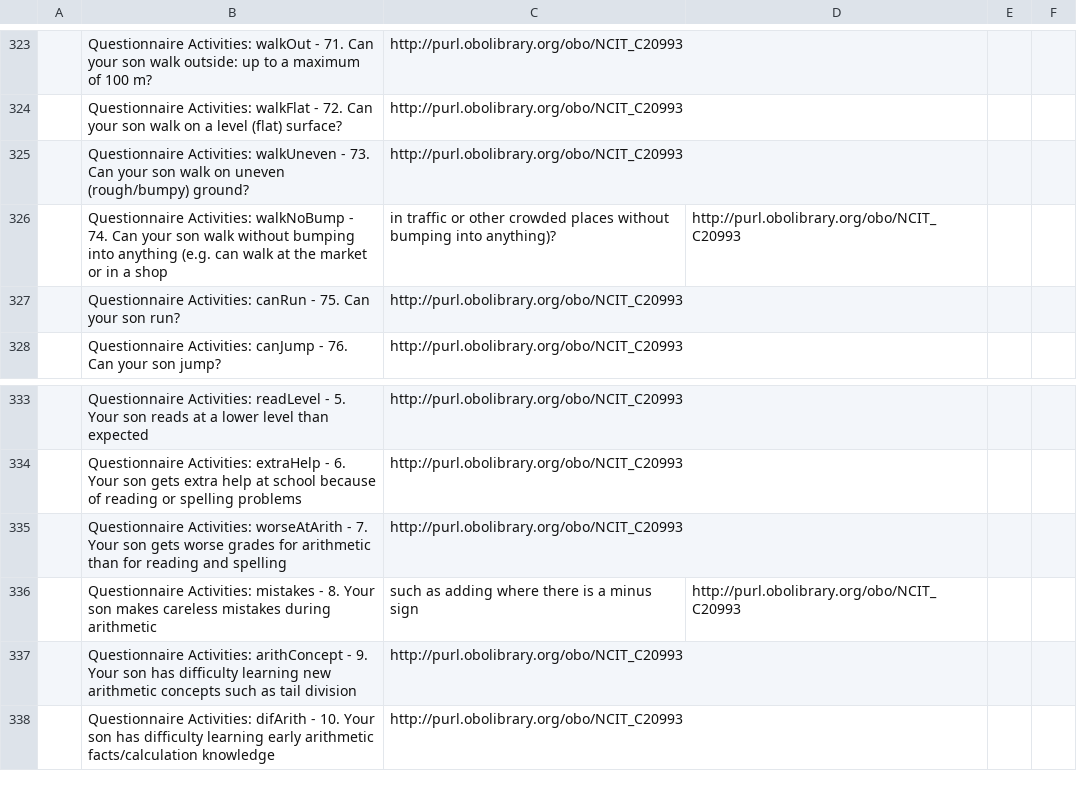
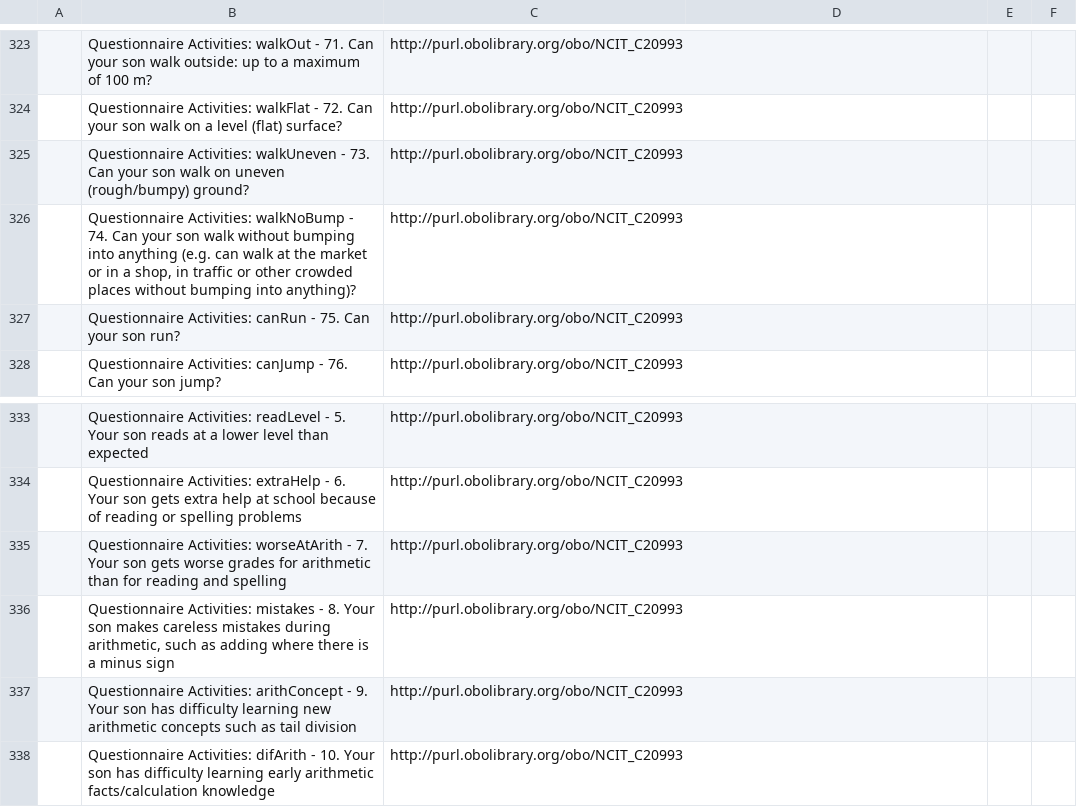
Before and after one commit to ejp-rd-vp/duchenne-proms, a CSV file: promquestions.csv, drawn as a sheet; only a part is shown, gaps mark what is left out; the diff covers the shown part only.

```diff
--- a/promquestions.csv
+++ b/promquestions.csv
@@ -326 +326 @@
-,Questionnaire Activities: walkNoBump - 74. Can your son walk without bumping into anything (e.g. can walk at the market or in a shop, in traffic or other crowded places without bumping into anything)?,http://purl.obolibrary.org/obo/NCIT_C20993
+,"Questionnaire Activities: walkNoBump - 74. Can your son walk without bumping into anything (e.g. can walk at the market or in a shop, in traffic or other crowded places without bumping into anything)?","http://purl.obolibrary.org/obo/NCIT_C20993"
@@ -336 +336 @@
-,Questionnaire Activities: mistakes - 8. Your son makes careless mistakes during arithmetic, such as adding where there is a minus sign,http://purl.obolibrary.org/obo/NCIT_C20993
+,"Questionnaire Activities: mistakes - 8. Your son makes careless mistakes during arithmetic, such as adding where there is a minus sign","http://purl.obolibrary.org/obo/NCIT_C20993"
```
Also changed, not shown: 17 added rows and 17 removed rows elsewhere in this file, promanswers.csv, 3 other files.
